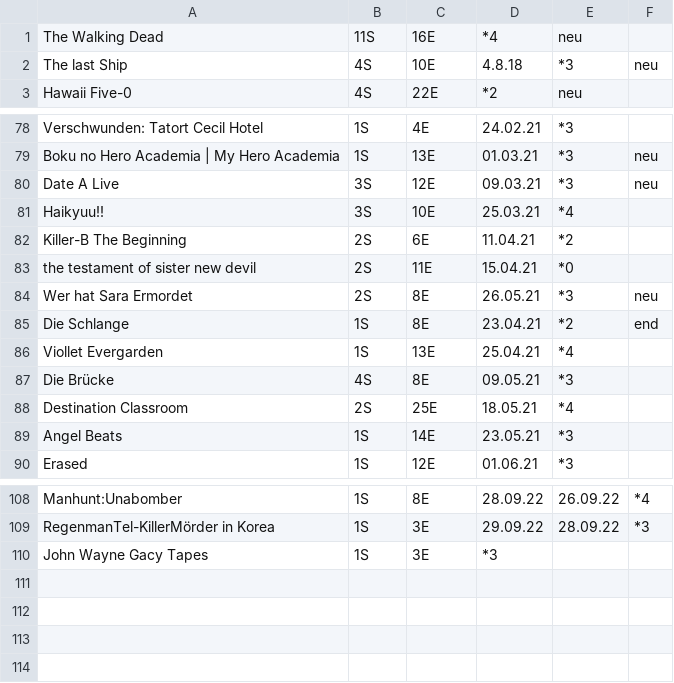
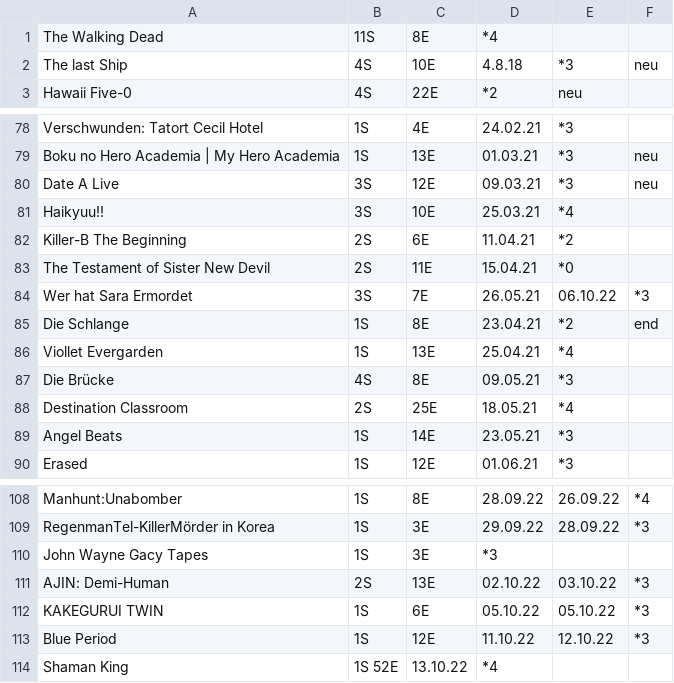
Before and after one commit to kev5655/practiceProject_react_serieBook, a CSV file: frontend/src/tools/Serien.csv, drawn as a sheet; only a part is shown, gaps mark what is left out.

```diff
--- a/frontend/src/tools/Serien.csv
+++ b/frontend/src/tools/Serien.csv
@@ -1,2 +1,2 @@
-The Walking Dead, 11S, 16E, *4, neu
+The Walking Dead, 11S, 8E, *4
 The last Ship, 4S, 10E, 4.8.18, *3, neu
@@ -82,4 +82,4 @@ Haikyuu!!, 3S, 10E, 25.03.21, *4
 Killer-B The Beginning, 2S, 6E, 11.04.21, *2
-the testament of sister new devil, 2S, 11E, 15.04.21, *0
-Wer hat Sara Ermordet, 2S, 8E, 26.05.21, *3, neu
+The Testament of Sister New Devil, 2S, 11E, 15.04.21, *0
+Wer hat Sara Ermordet, 3S, 7E, 26.05.21, 06.10.22, *3
 Die Schlange, 1S, 8E, 23.04.21, *2, end
@@ -110 +110,5 @@ RegenmanTel-KillerMörder in Korea, 1S, 3E, 29.09.22, 28.09.22, *3
 John Wayne Gacy Tapes, 1S, 3E, *3
+AJIN: Demi-Human, 2S, 13E, 02.10.22, 03.10.22, *3
+KAKEGURUI TWIN, 1S, 6E, 05.10.22, 05.10.22, *3
+Blue Period, 1S, 12E, 11.10.22, 12.10.22, *3
+Shaman King, 1S 52E, 13.10.22, *4
```
Also changed, not shown: 4 other files.
